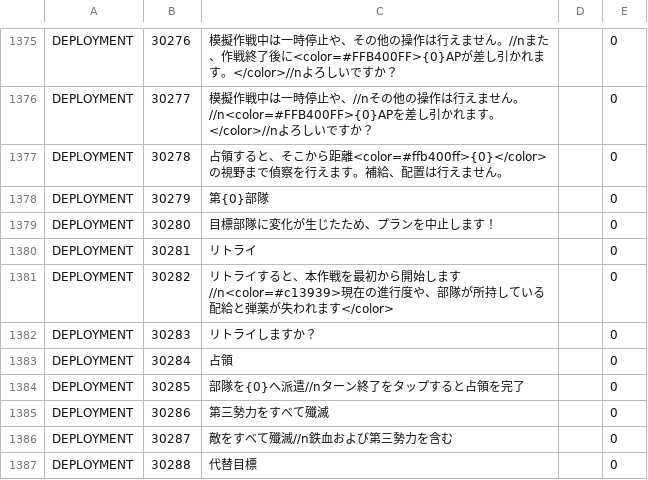
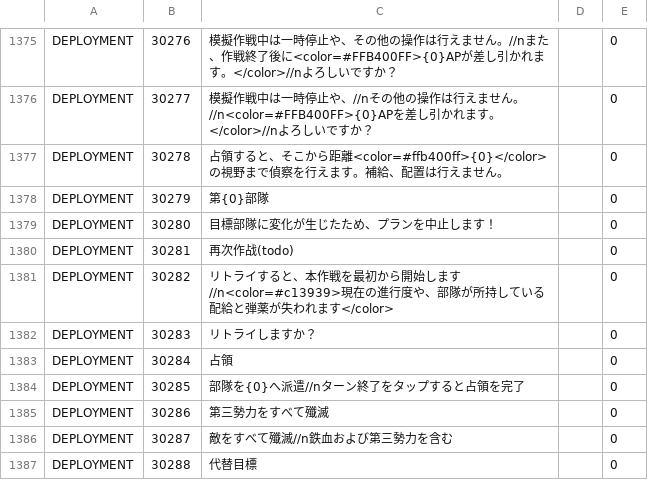
Before and after one commit to gf-data-tools/gf-data-kr, a CSV file: asset/language/languagedata_jp.csv, drawn as a sheet; only a part is shown, gaps mark what is left out.

```diff
--- a/asset/language/languagedata_jp.csv
+++ b/asset/language/languagedata_jp.csv
@@ -1379,3 +1379,3 @@ DEPLOYMENT,30279,第{0}部隊,,0
 DEPLOYMENT,30280,目標部隊に変化が生じたため、プランを中止します！,,0
-DEPLOYMENT,30281,リトライ,,0
+DEPLOYMENT,30281,再次作战(todo),,0
 DEPLOYMENT,30282,リトライすると、本作戦を最初から開始します//n<color=#c13939>現在の進行度や、部隊が所持している配給と弾薬が失われます</color>,,0
```
Also changed, not shown: asset/language/languagedata.csv, asset/language/languagedata_hk.csv, 3 other files.
